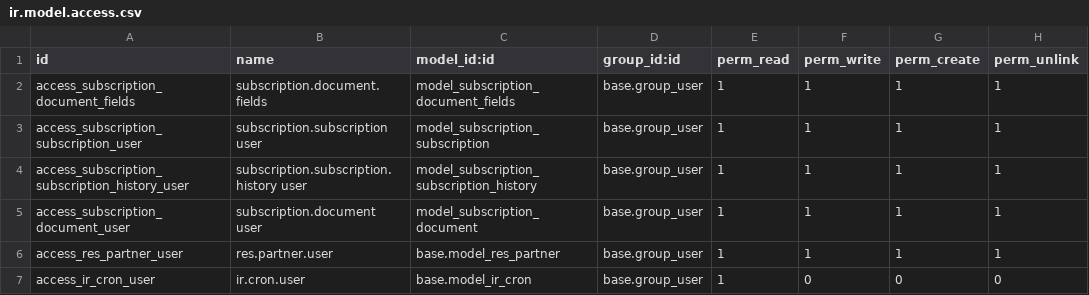
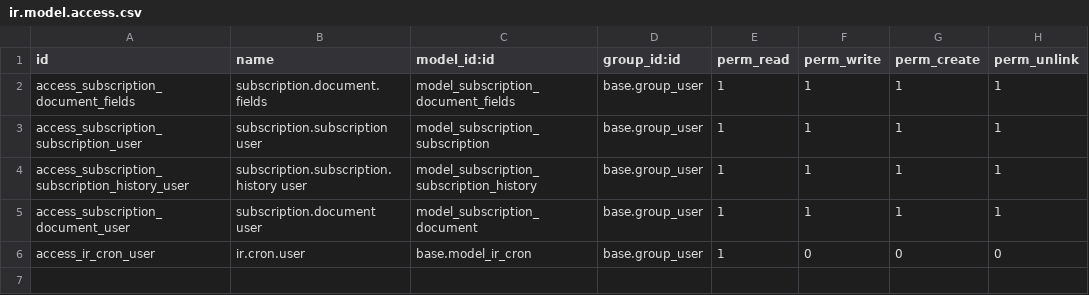
Before and after one commit to akretion/subscription, a CSV file: subscription/security/ir.model.access.csv, drawn as a sheet.

Commit message:
[MIG] subscription from 10 to 12 + OCA coding standards

```diff
--- a/subscription/security/ir.model.access.csv
+++ b/subscription/security/ir.model.access.csv
@@ -5,3 +5,2 @@ access_subscription_subscription_history_user,subscription.subscription.history
 access_subscription_document_user,subscription.document user,model_subscription_document,base.group_user,1,1,1,1
-access_res_partner_user,res.partner.user,base.model_res_partner,base.group_user,1,1,1,1
 access_ir_cron_user,ir.cron.user,base.model_ir_cron,base.group_user,1,0,0,0
```
Also changed, not shown: 10 other files.
